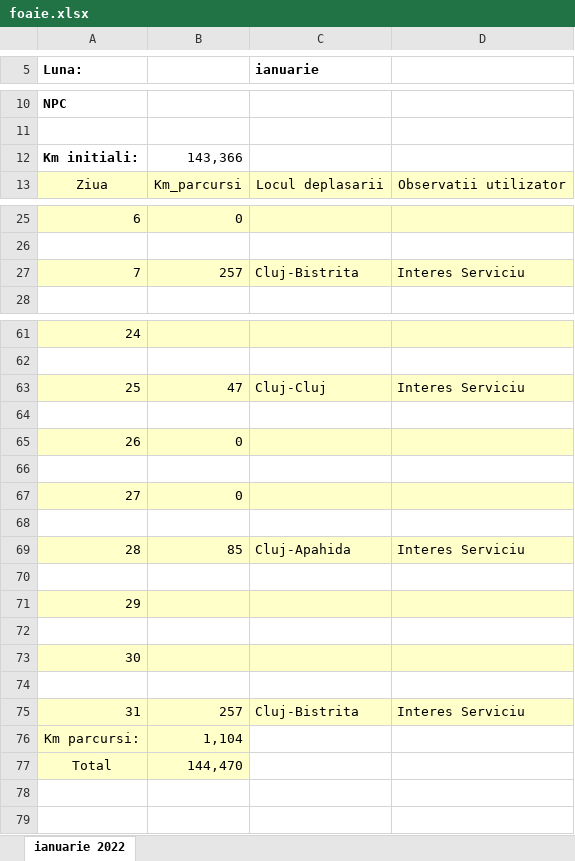
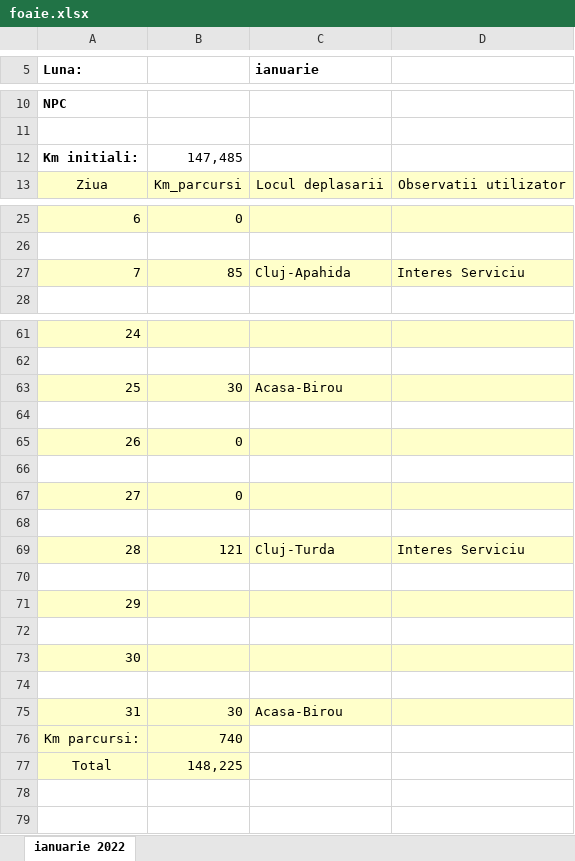
Before and after one commit to alexbora/parcurs, an Excel workbook: foaie.xlsx, sheet ianuarie 2022, drawn as a sheet; only a part is shown, gaps mark what is left out; values as stored, in another font and other column widths than the file's, no borders; charts and pictures not drawn; removed rows and columns are numbered as before the commit, all else as after; the diff covers the shown part only; the diff names each change by its address in the sheet, - before the commit and + after, or states it on an @@ line.

```diff
--- a/foaie.xlsx (sheet ianuarie 2022)
+++ b/foaie.xlsx (sheet ianuarie 2022)
-B12: 143,366
+B12: 147,485
-B27: 257
+B27: 85
-C27 (ianuarie): Cluj-Bistrita
+C27 (ianuarie): Cluj-Apahida
-row 63: 25 | 47 | Cluj-Cluj | Interes Serviciu
+row 63: 25 | 30 | Acasa-Birou
-B69: 85
+B69: 121
-C69 (ianuarie): Cluj-Apahida
+C69 (ianuarie): Cluj-Turda
-B75: 257
+B75: 30
-C75 (ianuarie): Cluj-Bistrita
+C75 (ianuarie): Acasa-Birou
-D75: Interes Serviciu
+D75: (empty)
-B76: 1,104
+B76: 740
-B77: 144,470
+B77: 148,225
```
Also changed, not shown: 5 added rows, 5 removed rows and 3 edited cells elsewhere in this sheet, test.xlsx, 2 other files.
